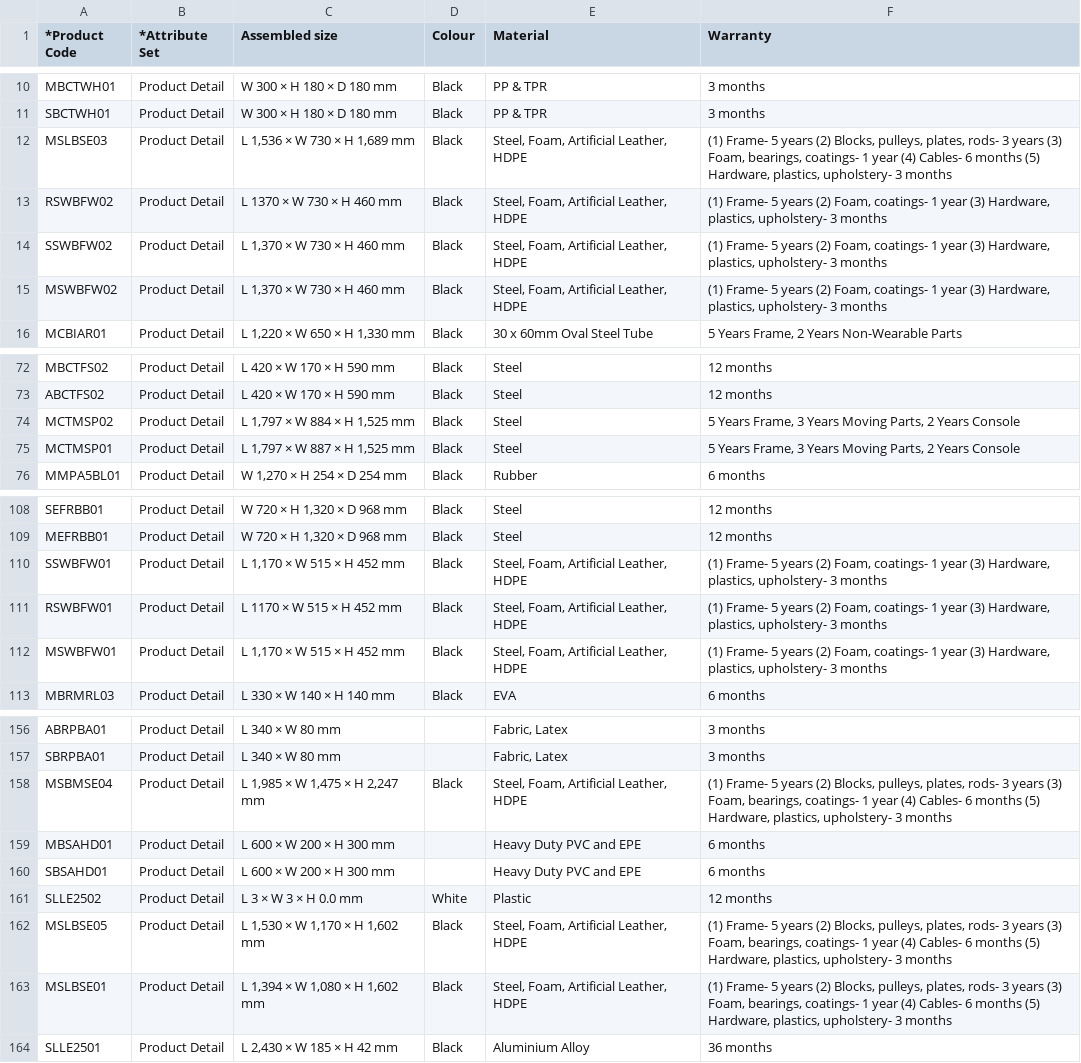
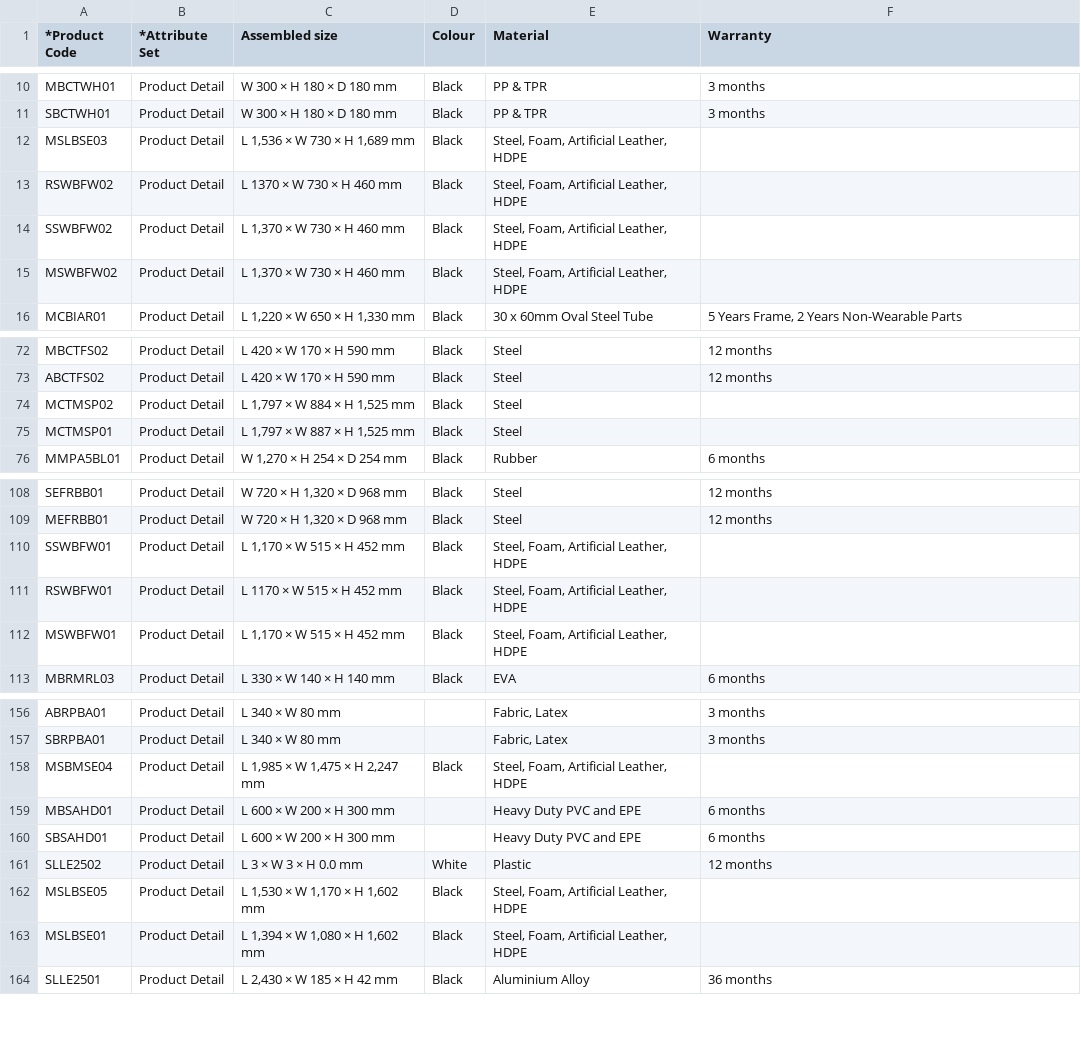
Before and after one commit to MASTERKRAFTFitness/masterkraft-site, a CSV file: reports/erp-copy-attributes.csv, drawn as a sheet; only a part is shown, gaps mark what is left out; the diff covers the shown part only.

```diff
--- a/reports/erp-copy-attributes.csv
+++ b/reports/erp-copy-attributes.csv
@@ -11,6 +11,6 @@ MBCTWH01,Product Detail,W 300 × H 180 × D 180 mm,Black,PP & TPR,3 months
 SBCTWH01,Product Detail,W 300 × H 180 × D 180 mm,Black,PP & TPR,3 months
-MSLBSE03,Product Detail,"L 1,536 × W 730 × H 1,689 mm",Black,"Steel, Foam, Artificial Leather, HDPE","(1) Frame- 5 years (2) Blocks, pulleys, plates, rods- 3 years (3) Foam, bearings, coatings- 1 year (4) Cables- 6 months (5) Hardware, plastics, upholstery- 3 months"
-RSWBFW02,Product Detail,L 1370 × W 730 × H 460 mm,Black,"Steel, Foam, Artificial Leather, HDPE","(1) Frame- 5 years (2) Foam, coatings- 1 year (3) Hardware, plastics, upholstery- 3 months"
-SSWBFW02,Product Detail,"L 1,370 × W 730 × H 460 mm",Black,"Steel, Foam, Artificial Leather, HDPE","(1) Frame- 5 years (2) Foam, coatings- 1 year (3) Hardware, plastics, upholstery- 3 months"
-MSWBFW02,Product Detail,"L 1,370 × W 730 × H 460 mm",Black,"Steel, Foam, Artificial Leather, HDPE","(1) Frame- 5 years (2) Foam, coatings- 1 year (3) Hardware, plastics, upholstery- 3 months"
+MSLBSE03,Product Detail,"L 1,536 × W 730 × H 1,689 mm",Black,"Steel, Foam, Artificial Leather, HDPE",
+RSWBFW02,Product Detail,L 1370 × W 730 × H 460 mm,Black,"Steel, Foam, Artificial Leather, HDPE",
+SSWBFW02,Product Detail,"L 1,370 × W 730 × H 460 mm",Black,"Steel, Foam, Artificial Leather, HDPE",
+MSWBFW02,Product Detail,"L 1,370 × W 730 × H 460 mm",Black,"Steel, Foam, Artificial Leather, HDPE",
 MCBIAR01,Product Detail,"L 1,220 × W 650 × H 1,330 mm",Black,30 x 60mm Oval Steel Tube,"5 Years Frame, 2 Years Non-Wearable Parts"
@@ -73,4 +73,4 @@ MBCTFS02,Product Detail,L 420 × W 170 × H 590 mm,Black,Steel,12 months
 ABCTFS02,Product Detail,L 420 × W 170 × H 590 mm,Black,Steel,12 months
-MCTMSP02,Product Detail,"L 1,797 × W 884 × H 1,525 mm",Black,Steel,"5 Years Frame, 3 Years Moving Parts, 2 Years Console"
-MCTMSP01,Product Detail,"L 1,797 × W 887 × H 1,525 mm",Black,Steel,"5 Years Frame, 3 Years Moving Parts, 2 Years Console"
+MCTMSP02,Product Detail,"L 1,797 × W 884 × H 1,525 mm",Black,Steel,
+MCTMSP01,Product Detail,"L 1,797 × W 887 × H 1,525 mm",Black,Steel,
 MMPA5BL01,Product Detail,"W 1,270 × H 254 × D 254 mm",Black,Rubber,6 months
@@ -109,5 +109,5 @@ SEFRBB01,Product Detail,"W 720 × H 1,320 × D 968 mm",Black,Steel,12 months
 MEFRBB01,Product Detail,"W 720 × H 1,320 × D 968 mm",Black,Steel,12 months
-SSWBFW01,Product Detail,"L 1,170 × W 515 × H 452 mm",Black,"Steel, Foam, Artificial Leather, HDPE","(1) Frame- 5 years (2) Foam, coatings- 1 year (3) Hardware, plastics, upholstery- 3 months"
-RSWBFW01,Product Detail,L 1170 × W 515 × H 452 mm,Black,"Steel, Foam, Artificial Leather, HDPE","(1) Frame- 5 years (2) Foam, coatings- 1 year (3) Hardware, plastics, upholstery- 3 months"
-MSWBFW01,Product Detail,"L 1,170 × W 515 × H 452 mm",Black,"Steel, Foam, Artificial Leather, HDPE","(1) Frame- 5 years (2) Foam, coatings- 1 year (3) Hardware, plastics, upholstery- 3 months"
+SSWBFW01,Product Detail,"L 1,170 × W 515 × H 452 mm",Black,"Steel, Foam, Artificial Leather, HDPE",
+RSWBFW01,Product Detail,L 1170 × W 515 × H 452 mm,Black,"Steel, Foam, Artificial Leather, HDPE",
+MSWBFW01,Product Detail,"L 1,170 × W 515 × H 452 mm",Black,"Steel, Foam, Artificial Leather, HDPE",
 MBRMRL03,Product Detail,L 330 × W 140 × H 140 mm,Black,EVA,6 months
@@ -157,3 +157,3 @@ ABRPBA01,Product Detail,L 340 × W 80 mm,,"Fabric, Latex",3 months
 SBRPBA01,Product Detail,L 340 × W 80 mm,,"Fabric, Latex",3 months
-MSBMSE04,Product Detail,"L 1,985 × W 1,475 × H 2,247 mm",Black,"Steel, Foam, Artificial Leather, HDPE","(1) Frame- 5 years (2) Blocks, pulleys, plates, rods- 3 years (3) Foam, bearings, coatings- 1 year (4) Cables- 6 months (5) Hardware, plastics, upholstery- 3 months"
+MSBMSE04,Product Detail,"L 1,985 × W 1,475 × H 2,247 mm",Black,"Steel, Foam, Artificial Leather, HDPE",
 MBSAHD01,Product Detail,L 600 × W 200 × H 300 mm,,Heavy Duty PVC and EPE,6 months
@@ -161,4 +161,4 @@ SBSAHD01,Product Detail,L 600 × W 200 × H 300 mm,,Heavy Duty PVC and EPE,6 mon
 SLLE2502,Product Detail,L 3 × W 3 × H 0.0 mm,White,Plastic,12 months
-MSLBSE05,Product Detail,"L 1,530 × W 1,170 × H 1,602 mm",Black,"Steel, Foam, Artificial Leather, HDPE","(1) Frame- 5 years (2) Blocks, pulleys, plates, rods- 3 years (3) Foam, bearings, coatings- 1 year (4) Cables- 6 months (5) Hardware, plastics, upholstery- 3 months"
-MSLBSE01,Product Detail,"L 1,394 × W 1,080 × H 1,602 mm",Black,"Steel, Foam, Artificial Leather, HDPE","(1) Frame- 5 years (2) Blocks, pulleys, plates, rods- 3 years (3) Foam, bearings, coatings- 1 year (4) Cables- 6 months (5) Hardware, plastics, upholstery- 3 months"
+MSLBSE05,Product Detail,"L 1,530 × W 1,170 × H 1,602 mm",Black,"Steel, Foam, Artificial Leather, HDPE",
+MSLBSE01,Product Detail,"L 1,394 × W 1,080 × H 1,602 mm",Black,"Steel, Foam, Artificial Leather, HDPE",
 SLLE2501,Product Detail,"L 2,430 × W 185 × H 42 mm",Black,Aluminium Alloy,36 months
```
Also changed, not shown: 7 edited cells elsewhere in this file, 3 other files.
